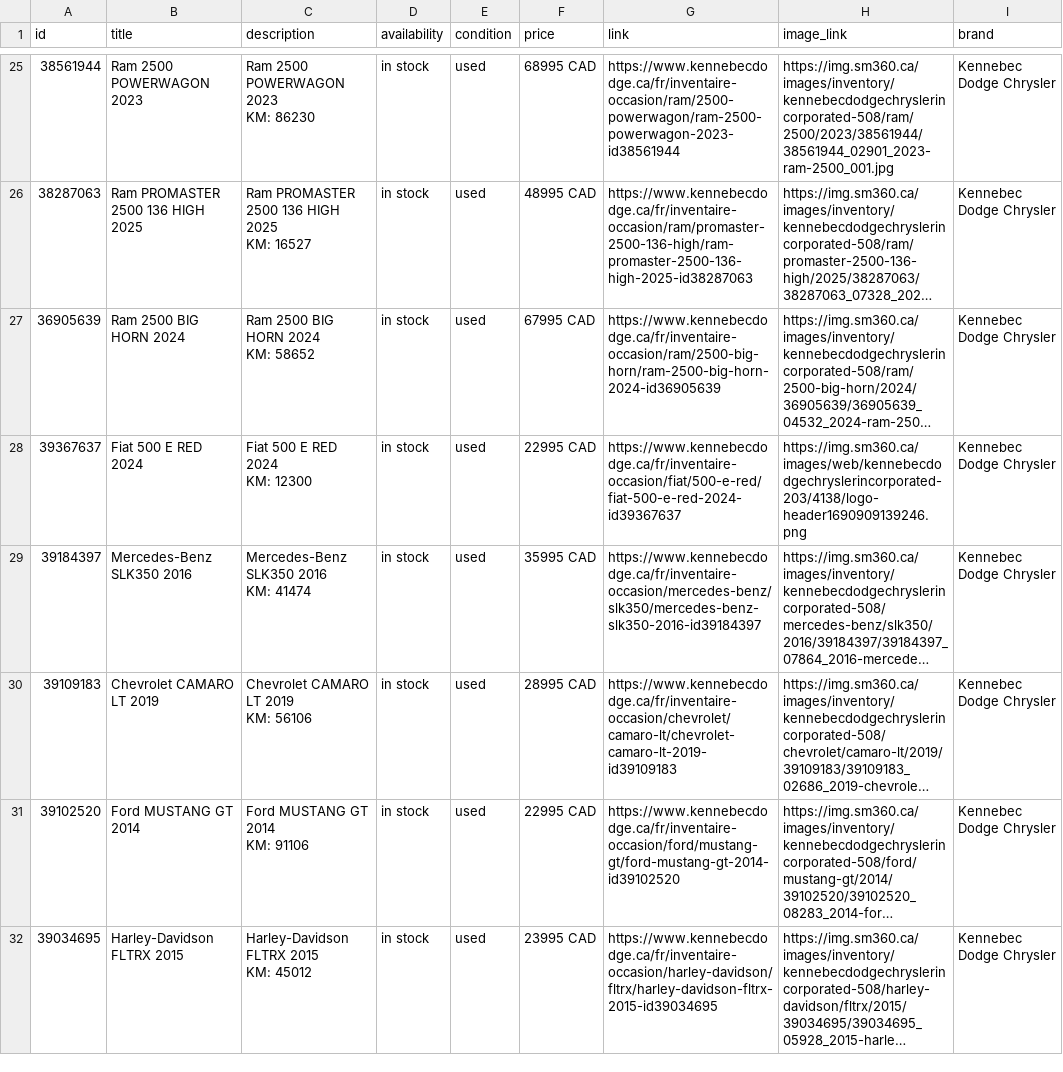
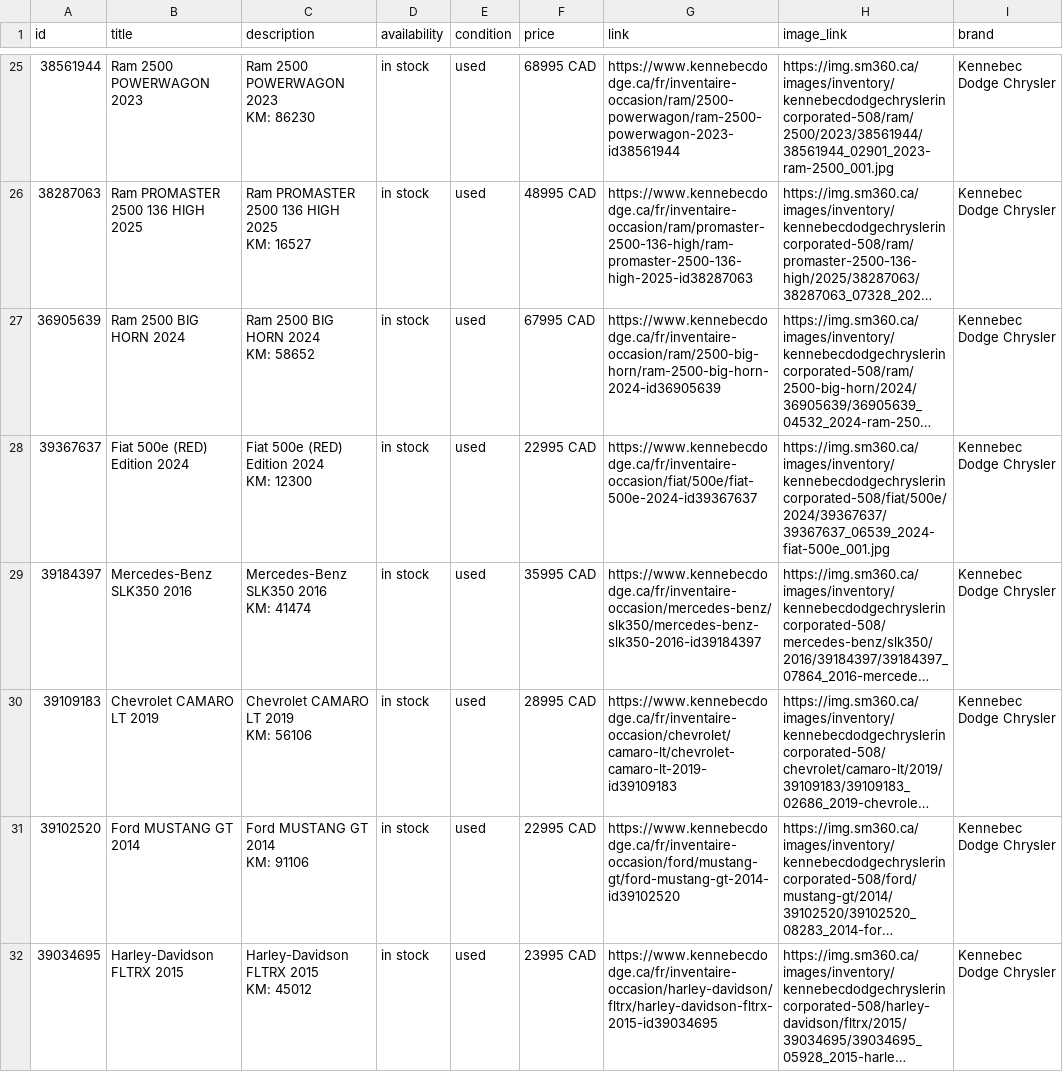
Before and after one commit to luxurahair/kennebec-meta-feed, a CSV file: docs/meta_used.csv, drawn as a sheet; only a part is shown, gaps mark what is left out; long unchanged cells end in …; ↵ is a line break in a cell; the diff covers the shown part only; the diff names each change by its address in the sheet, - before the commit and + after, or states it on an @@ line.

```diff
--- a/docs/meta_used.csv
+++ b/docs/meta_used.csv
-B28 (title): Fiat 500 E RED 2024
+B28 (title): Fiat 500e (RED) Edition 2024
-C28 (description): Fiat 500 E RED 2024 ↵ KM: 12300
+C28 (description): Fiat 500e (RED) Edition 2024 ↵ KM: 12300
-G28 (link): https://www.kennebecdodge.ca/fr/inventaire-occasion/fiat/500-e-red/fiat-500-e-red-2024-id39367637
+G28 (link): https://www.kennebecdodge.ca/fr/inventaire-occasion/fiat/500e/fiat-500e-2024-id39367637
-H28 (image_link): https://img.sm360.ca/images/web/kennebecdodgechryslerincorporated-203/4138/logo-header1690909139246.png
+H28 (image_link): https://img.sm360.ca/images/inventory/kennebecdodgechryslerincorporated-508/fiat/500e/2024/39367637/39367637_06539_2024-fiat-500e_001.jpg
```
Also changed, not shown: 1 moved row elsewhere in this file.
